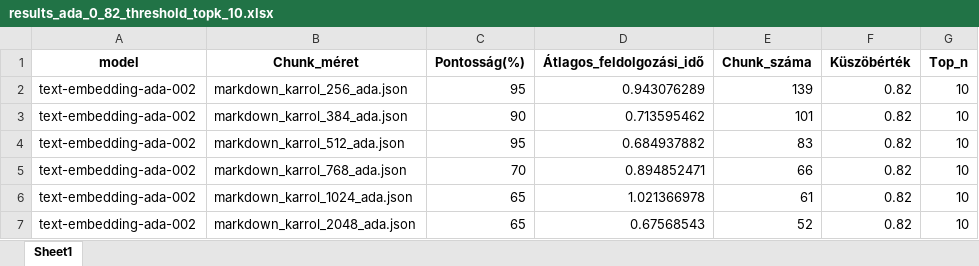
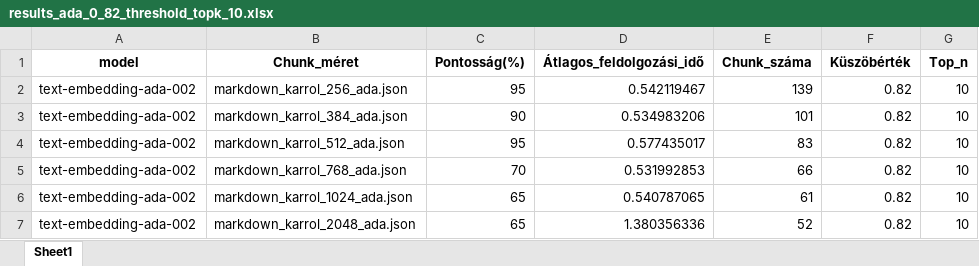
Before and after one commit to kriszta99/flask-chatbot, an Excel workbook: chunkSizeTesting/results_ada_0_82_threshold_topk_10.xlsx, sheet Sheet1, drawn as a sheet; values as stored, in another font and other column widths than the file's, no borders; the diff names each change by its address in the sheet, - before the commit and + after, or states it on an @@ line.

Commit message:
I created summary tables
 I created summary tables based on threshold values for the research chapter, and extracted the API KEY from the chunkolasi_algoritmus_teszteles_mérés.py file, because I need to make it public on GitHub.

```diff
--- a/chunkSizeTesting/results_ada_0_82_threshold_topk_10.xlsx (sheet Sheet1)
+++ b/chunkSizeTesting/results_ada_0_82_threshold_topk_10.xlsx (sheet Sheet1)
-D2 (Átlagos_feldolgozási_idő): 0.943076289
+D2 (Átlagos_feldolgozási_idő): 0.542119467
-D3 (Átlagos_feldolgozási_idő): 0.713595462
+D3 (Átlagos_feldolgozási_idő): 0.534983206
-D4 (Átlagos_feldolgozási_idő): 0.684937882
+D4 (Átlagos_feldolgozási_idő): 0.577435017
-D5 (Átlagos_feldolgozási_idő): 0.894852471
+D5 (Átlagos_feldolgozási_idő): 0.531992853
-D6 (Átlagos_feldolgozási_idő): 1.021366978
+D6 (Átlagos_feldolgozási_idő): 0.540787065
-D7 (Átlagos_feldolgozási_idő): 0.67568543
+D7 (Átlagos_feldolgozási_idő): 1.380356336
```
Also changed, not shown: chunkSizeTesting/ossz_0_65_5_kerdes.xlsx, chunkSizeTesting/osszesitett_ada_teszteles_top_10.xlsx, 7 other files.
